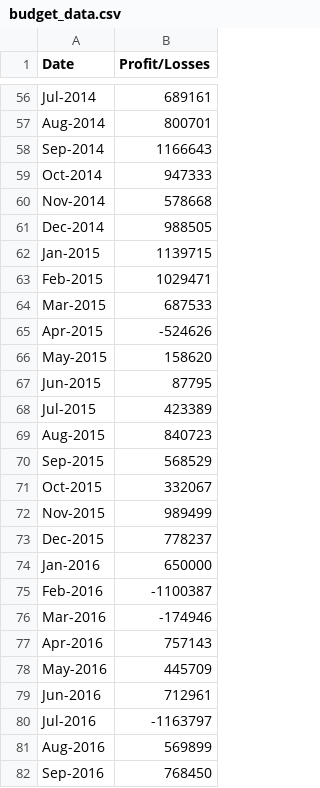
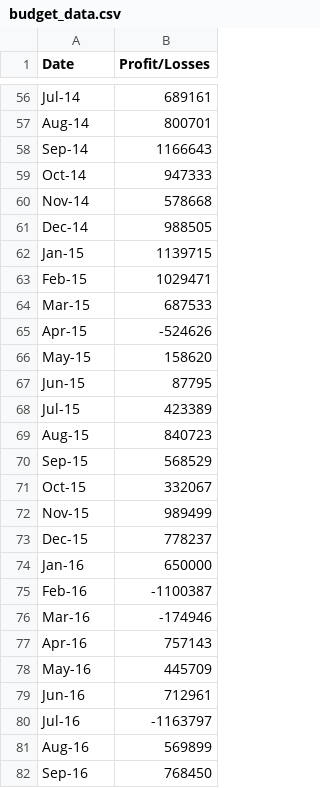
Before and after one commit to ajwu100/python-challenge, a CSV file: PyBank/Resources/budget_data.csv, drawn as a sheet; only a part is shown, gaps mark what is left out; the diff covers the shown part only; the diff names each change by its address in the sheet, - before the commit and + after, or states it on an @@ line.

```diff
--- a/PyBank/Resources/budget_data.csv
+++ b/PyBank/Resources/budget_data.csv
-A56 (Date): Jul-2014
+A56 (Date): Jul-14
-A57 (Date): Aug-2014
+A57 (Date): Aug-14
-A58 (Date): Sep-2014
+A58 (Date): Sep-14
-A59 (Date): Oct-2014
+A59 (Date): Oct-14
-A60 (Date): Nov-2014
+A60 (Date): Nov-14
-A61 (Date): Dec-2014
+A61 (Date): Dec-14
-A62 (Date): Jan-2015
+A62 (Date): Jan-15
-A63 (Date): Feb-2015
+A63 (Date): Feb-15
-A64 (Date): Mar-2015
+A64 (Date): Mar-15
-A65 (Date): Apr-2015
+A65 (Date): Apr-15
-A66 (Date): May-2015
+A66 (Date): May-15
-A67 (Date): Jun-2015
+A67 (Date): Jun-15
-A68 (Date): Jul-2015
+A68 (Date): Jul-15
-A69 (Date): Aug-2015
+A69 (Date): Aug-15
-A70 (Date): Sep-2015
+A70 (Date): Sep-15
-A71 (Date): Oct-2015
+A71 (Date): Oct-15
-A72 (Date): Nov-2015
+A72 (Date): Nov-15
-A73 (Date): Dec-2015
+A73 (Date): Dec-15
-A74 (Date): Jan-2016
+A74 (Date): Jan-16
-A75 (Date): Feb-2016
+A75 (Date): Feb-16
-A76 (Date): Mar-2016
+A76 (Date): Mar-16
-A77 (Date): Apr-2016
+A77 (Date): Apr-16
-A78 (Date): May-2016
+A78 (Date): May-16
-A79 (Date): Jun-2016
+A79 (Date): Jun-16
-A80 (Date): Jul-2016
+A80 (Date): Jul-16
-A81 (Date): Aug-2016
+A81 (Date): Aug-16
-A82 (Date): Sep-2016
+A82 (Date): Sep-16
```
Also changed, not shown: 59 edited cells elsewhere in this file, 2 other files.
